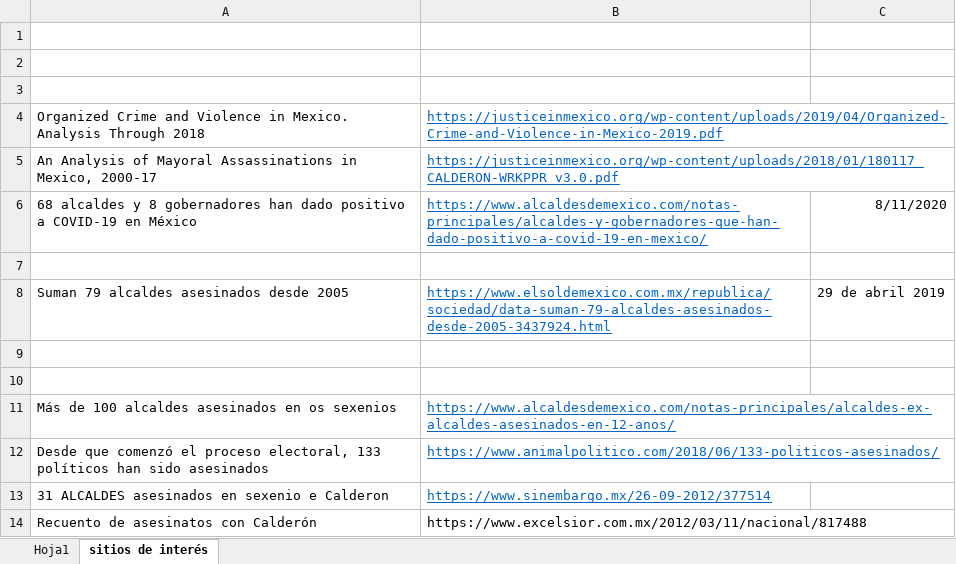
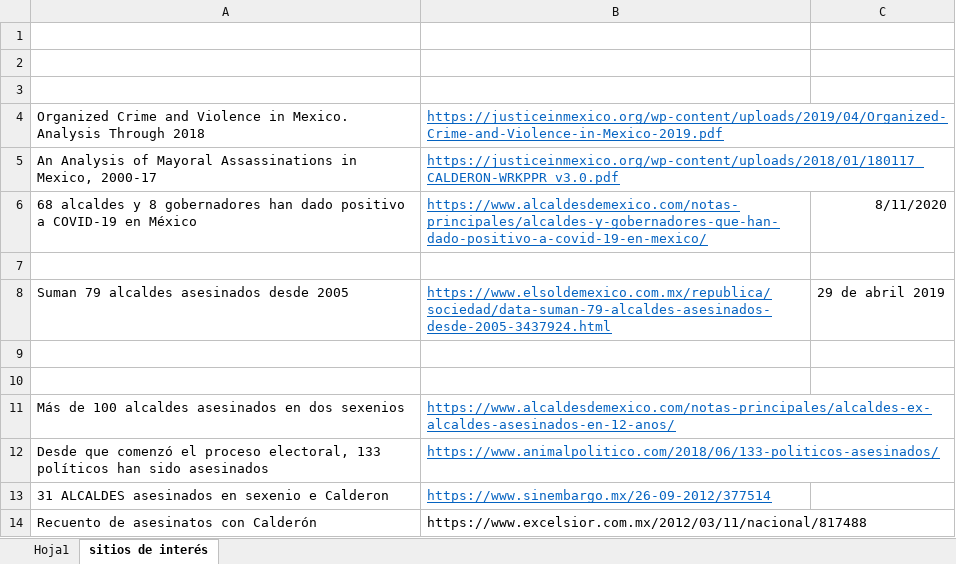
Before and after one commit to emagar/elecRetrns, an Excel workbook: datosBrutos/alcaldes/alcaldes-muertos-08022021-dani.xlsx, sheet sitios de interés, drawn as a sheet; values as stored, in another font and other column widths than the file's, no borders; the diff names each change by its address in the sheet, - before the commit and + after, or states it on an @@ line.

```diff
--- a/datosBrutos/alcaldes/alcaldes-muertos-08022021-dani.xlsx (sheet sitios de interés)
+++ b/datosBrutos/alcaldes/alcaldes-muertos-08022021-dani.xlsx (sheet sitios de interés)
-A11: …asesinados en os sexenios
+A11: …asesinados en dos sexenios
```
Also changed, not shown: 2 other files.
